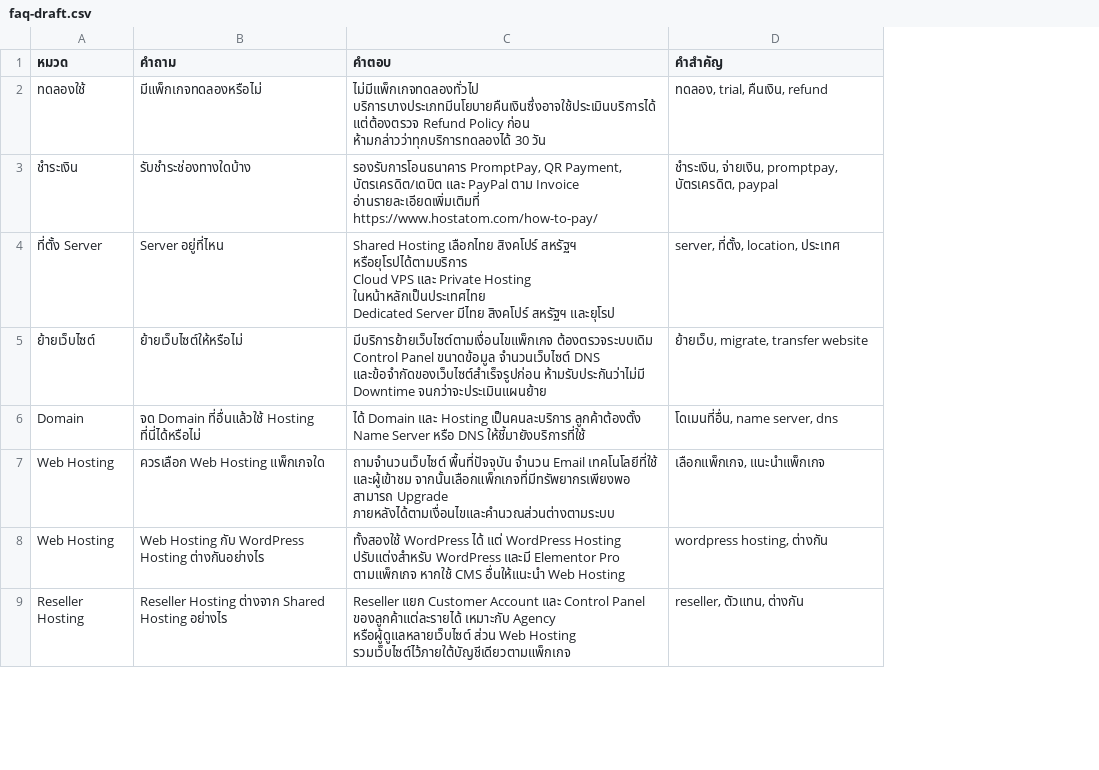
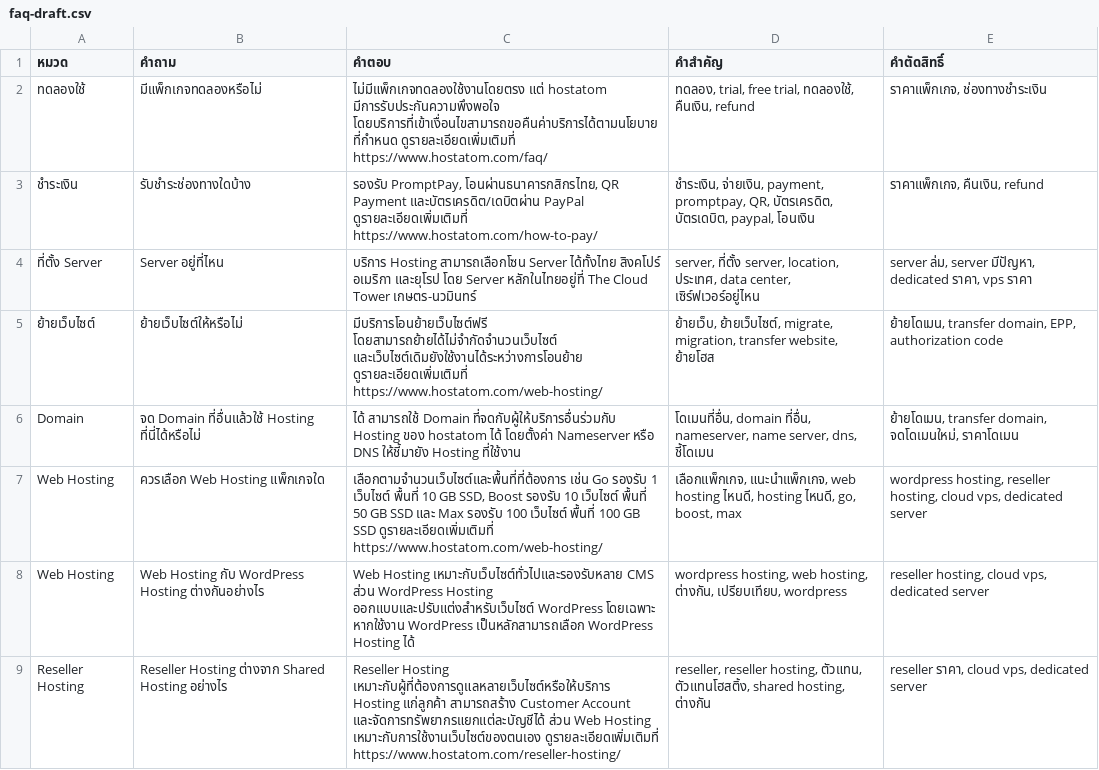
Before and after one commit to sdalluu/line-ai-chatbot, a CSV file: faq-draft.csv, drawn as a sheet; only a part is shown; ↵ is a line break in a cell; the diff covers the shown part only; the diff names each change by its address in the sheet, - before the commit and + after, or states it on an @@ line.

```diff
--- a/faq-draft.csv
+++ b/faq-draft.csv
+column E (คำตัดสิทธิ์), rows 2-9: ราคาแพ็กเกจ, ช่องทางชำระเงิน | ราคาแพ็กเกจ, คืนเงิน, refund | server ล่ม, server มีปัญหา, dedicated ราคา, vps ราคา | ย้ายโดเมน, transfer domain, EPP, authorization code | ย้ายโดเมน, transfer domain, จดโดเมนใหม่, ราคาโดเมน | wordpress hosting, reseller hosting, cloud vps, dedicated server | reseller hosting, cloud vps, dedicated server | reseller ราคา, cloud vps, dedicated server
-C2 (คำตอบ): ไม่มีแพ็กเกจทดลองทั่วไป บริการบางประเภทมีนโยบายคืนเงินซึ่งอาจใช้ประเมินบริการได้ แต่ต้องตรวจ Refund Policy ก่อน ห้ามกล่าวว่าทุกบริการทดลองได้ 30 วัน
+C2 (คำตอบ): ไม่มีแพ็กเกจทดลองใช้งานโดยตรง แต่ hostatom มีการรับประกันความพึงพอใจ โดยบริการที่เข้าเงื่อนไขสามารถขอคืนค่าบริการได้ตามนโยบายที่กำหนด ดูรายละเอียดเพิ่มเติมที่ https://www.hostatom.com/faq/
-D2 (คำสำคัญ): ทดลอง, trial, คืนเงิน, refund
+D2 (คำสำคัญ): ทดลอง, trial, free trial, ทดลองใช้, คืนเงิน, refund
-C3 (คำตอบ): รองรับการโอนธนาคาร PromptPay, QR Payment, บัตรเครดิต/เดบิต และ PayPal ตาม Invoice อ่านรายละเอียดเพิ่มเติมที่ https://www.hostatom.com/how-to-pay/
+C3 (คำตอบ): รองรับ PromptPay, โอนผ่านธนาคารกสิกรไทย, QR Payment และบัตรเครดิต/เดบิตผ่าน PayPal ดูรายละเอียดเพิ่มเติมที่ https://www.hostatom.com/how-to-pay/
-D3 (คำสำคัญ): ชำระเงิน, จ่ายเงิน, promptpay, บัตรเครดิต, paypal
+D3 (คำสำคัญ): ชำระเงิน, จ่ายเงิน, payment, promptpay, QR, บัตรเครดิต, บัตรเดบิต, paypal, โอนเงิน
-C4 (คำตอบ): Shared Hosting เลือกไทย สิงคโปร์ สหรัฐฯ หรือยุโรปได้ตามบริการ ↵ Cloud VPS และ Private Hosting ในหน้าหลักเป็นประเทศไทย ↵ Dedicated Server มีไทย สิงคโปร์ สหรัฐฯ และยุโรป
+C4 (คำตอบ): บริการ Hosting สามารถเลือกโซน Server ได้ทั้งไทย สิงคโปร์ อเมริกา และยุโรป โดย Server หลักในไทยอยู่ที่ The Cloud Tower เกษตร-นวมินทร์
-D4 (คำสำคัญ): server, ที่ตั้ง, location, ประเทศ
+D4 (คำสำคัญ): server, ที่ตั้ง server, location, ประเทศ, data center, เซิร์ฟเวอร์อยู่ไหน
-C5 (คำตอบ): มีบริการย้ายเว็บไซต์ตามเงื่อนไขแพ็กเกจ ต้องตรวจระบบเดิม Control Panel ขนาดข้อมูล จำนวนเว็บไซต์ DNS และข้อจำกัดของเว็บไซต์สำเร็จรูปก่อน ห้ามรับประกันว่าไม่มี Downtime จนกว่าจะประเมินแผนย้าย
+C5 (คำตอบ): มีบริการโอนย้ายเว็บไซต์ฟรี โดยสามารถย้ายได้ไม่จำกัดจำนวนเว็บไซต์ และเว็บไซต์เดิมยังใช้งานได้ระหว่างการโอนย้าย ดูรายละเอียดเพิ่มเติมที่ https://www.hostatom.com/web-hosting/
-D5 (คำสำคัญ): ย้ายเว็บ, migrate, transfer website
+D5 (คำสำคัญ): ย้ายเว็บ, ย้ายเว็บไซต์, migrate, migration, transfer website, ย้ายโฮส
-C6 (คำตอบ): ได้ Domain และ Hosting เป็นคนละบริการ ลูกค้าต้องตั้ง Name Server หรือ DNS ให้ชี้มายังบริการที่ใช้
+C6 (คำตอบ): ได้ สามารถใช้ Domain ที่จดกับผู้ให้บริการอื่นร่วมกับ Hosting ของ hostatom ได้ โดยตั้งค่า Nameserver หรือ DNS ให้ชี้มายัง Hosting ที่ใช้งาน
-D6 (คำสำคัญ): โดเมนที่อื่น, name server, dns
+D6 (คำสำคัญ): โดเมนที่อื่น, domain ที่อื่น, nameserver, name server, dns, ชี้โดเมน
-C7 (คำตอบ): ถามจำนวนเว็บไซต์ พื้นที่ปัจจุบัน จำนวน Email เทคโนโลยีที่ใช้ และผู้เข้าชม จากนั้นเลือกแพ็กเกจที่มีทรัพยากรเพียงพอ สามารถ Upgrade ภายหลังได้ตามเงื่อนไขและคำนวณส่วนต่างตามระบบ
+C7 (คำตอบ): เลือกตามจำนวนเว็บไซต์และพื้นที่ที่ต้องการ เช่น Go รองรับ 1 เว็บไซต์ พื้นที่ 10 GB SSD, Boost รองรับ 10 เว็บไซต์ พื้นที่ 50 GB SSD และ Max รองรับ 100 เว็บไซต์ พื้นที่ 100 GB SSD ดูรายละเอียดเพิ่มเติมที่ https://www.hostatom.com/web-hosting/
-D7 (คำสำคัญ): เลือกแพ็กเกจ, แนะนำแพ็กเกจ
+D7 (คำสำคัญ): เลือกแพ็กเกจ, แนะนำแพ็กเกจ, web hosting ไหนดี, hosting ไหนดี, go, boost, max
-C8 (คำตอบ): ทั้งสองใช้ WordPress ได้ แต่ WordPress Hosting ปรับแต่งสำหรับ WordPress และมี Elementor Pro ตามแพ็กเกจ หากใช้ CMS อื่นให้แนะนำ Web Hosting
+C8 (คำตอบ): Web Hosting เหมาะกับเว็บไซต์ทั่วไปและรองรับหลาย CMS ส่วน WordPress Hosting ออกแบบและปรับแต่งสำหรับเว็บไซต์ WordPress โดยเฉพาะ หากใช้งาน WordPress เป็นหลักสามารถเลือก WordPress Hosting ได้
-D8 (คำสำคัญ): wordpress hosting, ต่างกัน
+D8 (คำสำคัญ): wordpress hosting, web hosting, ต่างกัน, เปรียบเทียบ, wordpress
-C9 (คำตอบ): Reseller แยก Customer Account และ Control Panel ของลูกค้าแต่ละรายได้ เหมาะกับ Agency หรือผู้ดูแลหลายเว็บไซต์ ส่วน Web Hosting รวมเว็บไซต์ไว้ภายใต้บัญชีเดียวตามแพ็กเกจ
+C9 (คำตอบ): Reseller Hosting เหมาะกับผู้ที่ต้องการดูแลหลายเว็บไซต์หรือให้บริการ Hosting แก่ลูกค้า สามารถสร้าง Customer Account และจัดการทรัพยากรแยกแต่ละบัญชีได้ ส่วน Web Hosting เหมาะกับการใช้งานเว็บไซต์ของตนเอง ดูรายละเอียดเพิ่มเติมที่ https://www.hostatom.com/reseller-hosting/
-D9 (คำสำคัญ): reseller, ตัวแทน, ต่างกัน
+D9 (คำสำคัญ): reseller, reseller hosting, ตัวแทน, ตัวแทนโฮสติ้ง, shared hosting, ต่างกัน
```
Also changed, not shown: 1 added row, 1 removed row and 34 edited cells elsewhere in this file, 2 other files.
